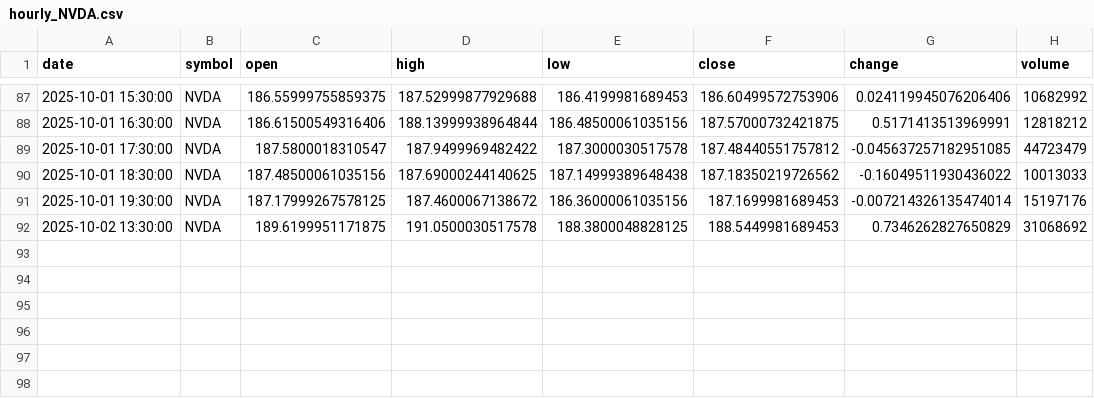
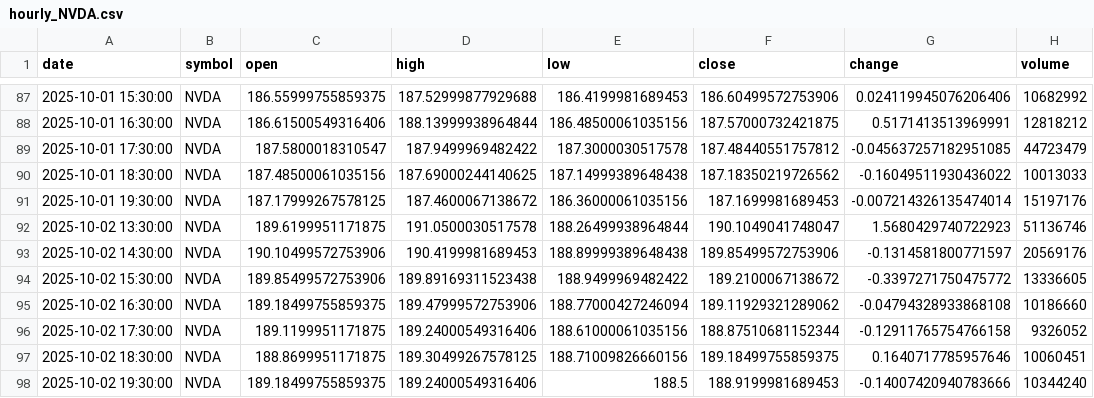
Before and after one commit to timhun/daily-podcast-stk, a CSV file: data/market/hourly_NVDA.csv, drawn as a sheet; only a part is shown, gaps mark what is left out.

```diff
--- a/data/market/hourly_NVDA.csv
+++ b/data/market/hourly_NVDA.csv
@@ -91,2 +91,8 @@ date,symbol,open,high,low,close,change,volume
 2025-10-01 19:30:00,NVDA,187.17999267578125,187.4600067138672,186.36000061035156,187.1699981689453,-0.007214326135474014,15197176
-2025-10-02 13:30:00,NVDA,189.6199951171875,191.0500030517578,188.3800048828125,188.5449981689453,0.7346262827650829,31068692
+2025-10-02 13:30:00,NVDA,189.6199951171875,191.0500030517578,188.26499938964844,190.1049041748047,1.5680429740722923,51136746
+2025-10-02 14:30:00,NVDA,190.10499572753906,190.4199981689453,188.89999389648438,189.85499572753906,-0.1314581800771597,20569176
+2025-10-02 15:30:00,NVDA,189.85499572753906,189.89169311523438,188.9499969482422,189.2100067138672,-0.3397271750475772,13336605
+2025-10-02 16:30:00,NVDA,189.18499755859375,189.47999572753906,188.77000427246094,189.11929321289062,-0.04794328933868108,10186660
+2025-10-02 17:30:00,NVDA,189.1199951171875,189.24000549316406,188.61000061035156,188.87510681152344,-0.12911765754766158,9326052
+2025-10-02 18:30:00,NVDA,188.8699951171875,189.30499267578125,188.71009826660156,189.18499755859375,0.1640717785957646,10060451
+2025-10-02 19:30:00,NVDA,189.18499755859375,189.24000549316406,188.5,188.9199981689453,-0.14007420940783666,10344240
```
Also changed, not shown: data/market/hourly_ORCL.csv, data/market/hourly_TSLA.csv, 40 other files.
